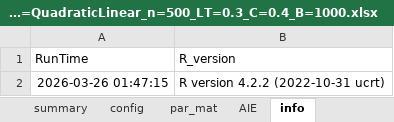
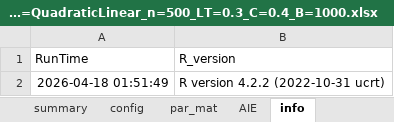
Before and after one commit to qqxxz/Cox-changepoint, an Excel workbook: results/MC_Dist=QuadraticLinear_n=500_LT=0.3_C=0.4_B=1000.xlsx, sheet info, drawn as a sheet; values as stored, in another font and other column widths than the file's, no borders; the diff names each change by its address in the sheet, - before the commit and + after, or states it on an @@ line.

```diff
--- a/results/MC_Dist=QuadraticLinear_n=500_LT=0.3_C=0.4_B=1000.xlsx (sheet info)
+++ b/results/MC_Dist=QuadraticLinear_n=500_LT=0.3_C=0.4_B=1000.xlsx (sheet info)
-A2 (RunTime): 2026-03-26 01:47:15
+A2 (RunTime): 2026-04-18 01:51:49
```
Also changed, not shown: sheet par_mat, sheet AIE, sheet summary, sheet config, results/MC_Dist=Exp_n=300_LT=0.1_C=0.2_B=1000.xlsx, results/MC_Dist=QuadraticLinear_n=300_LT=0.1_C=0.4_B=1000.xlsx, 30 other files.
